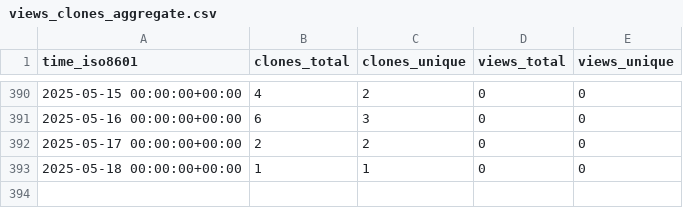
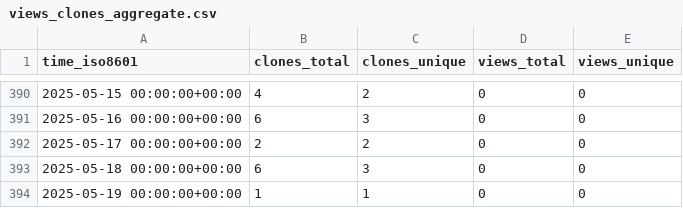
Before and after one commit to marcelcastrobr/my_ml_notes, a CSV file: marcelcastrobr/my_ml_notes/ghrs-data/views_clones_aggregate.csv, drawn as a sheet; only a part is shown, gaps mark what is left out.

```diff
--- a/marcelcastrobr/my_ml_notes/ghrs-data/views_clones_aggregate.csv
+++ b/marcelcastrobr/my_ml_notes/ghrs-data/views_clones_aggregate.csv
@@ -392,2 +392,3 @@ time_iso8601,clones_total,clones_unique,views_total,views_unique
 2025-05-17 00:00:00+00:00,2,2,0,0
-2025-05-18 00:00:00+00:00,1,1,0,0
+2025-05-18 00:00:00+00:00,6,3,0,0
+2025-05-19 00:00:00+00:00,1,1,0,0
```
Also changed, not shown: 1 other file.
